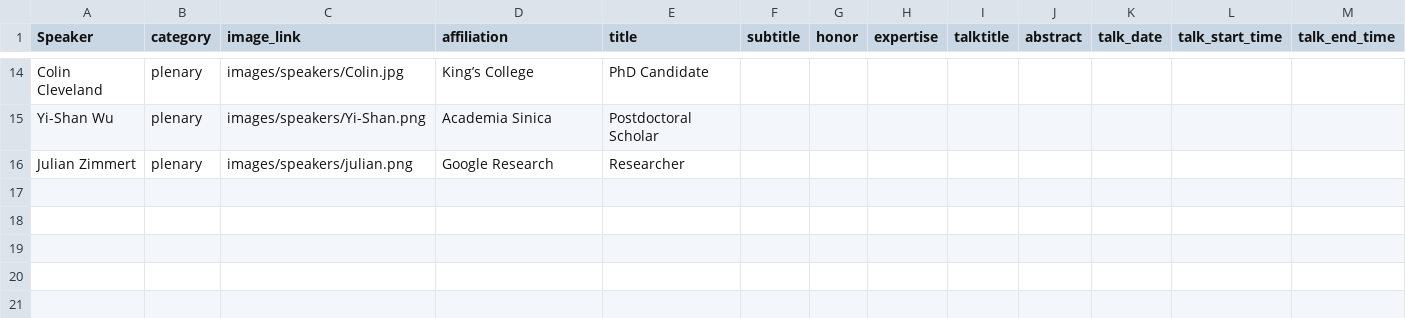
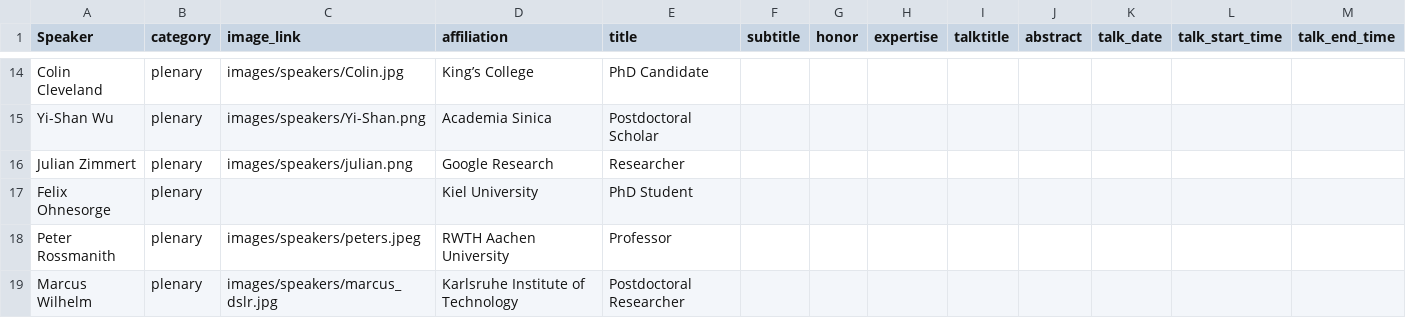
Before and after one commit to taiwan-cs-theory-day/2026-December, a CSV file: data/Theoryday_2026_DEC.csv, drawn as a sheet; only a part is shown, gaps mark what is left out; the diff names each change by its address in the sheet, - before the commit and + after, or states it on an @@ line.

Commit message:
update speaker 11/6(cant find felix's photo)

```diff
--- a/data/Theoryday_2026_DEC.csv
+++ b/data/Theoryday_2026_DEC.csv
+row 17: Felix Ohnesorge | plenary |  | Kiel University | PhD Student
+row 18: Peter Rossmanith | plenary | images/speakers/peters.jpeg | RWTH Aachen University | Professor
+row 19: Marcus Wilhelm | plenary | images/speakers/marcus_dslr.jpg | Karlsruhe Institute of Technology | Postdoctoral Researcher
```
Also changed, not shown: 2 other files.
